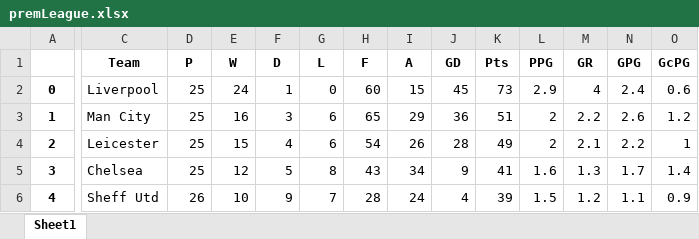
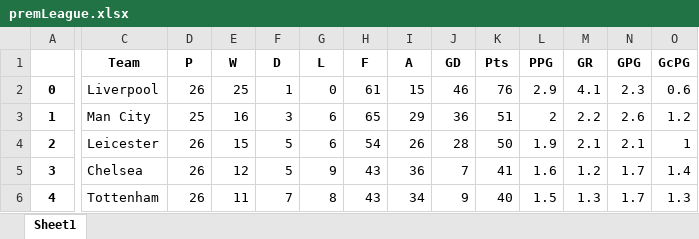
Before and after one commit to dlefcoe/daily-questions, an Excel workbook: premLeague.xlsx, sheet Sheet1, drawn as a sheet; only a part is shown, gaps mark what is left out; values as stored, in another font and other column widths than the file's, no borders; the diff covers the shown part only; the diff names each change by its address in the sheet, - before the commit and + after, or states it on an @@ line.

```diff
--- a/premLeague.xlsx (sheet Sheet1)
+++ b/premLeague.xlsx (sheet Sheet1)
-D2 (P): 25
+D2 (P): 26
-E2 (W): 24
+E2 (W): 25
-H2 (F): 60
+H2 (F): 61
-J2 (GD): 45
+J2 (GD): 46
-K2 (Pts): 73
+K2 (Pts): 76
-M2 (GR): 4
+M2 (GR): 4.1
-N2 (GPG): 2.4
+N2 (GPG): 2.3
-D4:D5 (P): 25
+D4:D5 (P): 26
-F4 (D): 4
+F4 (D): 5
-K4 (Pts): 49
+K4 (Pts): 50
-L4 (PPG): 2
+L4 (PPG): 1.9
-N4 (GPG): 2.2
+N4 (GPG): 2.1
-G5 (L): 8
+G5 (L): 9
-I5 (A): 34
+I5 (A): 36
-J5 (GD): 9
+J5 (GD): 7
-M5 (GR): 1.3
+M5 (GR): 1.2
-C6 (Team): Sheff Utd
+C6 (Team): Tottenham
-E6 (W): 10
+E6 (W): 11
-F6 (D): 9
+F6 (D): 7
-G6 (L): 7
+G6 (L): 8
-H6 (F): 28
+H6 (F): 43
-I6 (A): 24
+I6 (A): 34
-J6 (GD): 4
+J6 (GD): 9
-K6 (Pts): 39
+K6 (Pts): 40
-M6 (GR): 1.2
+M6 (GR): 1.3
-N6 (GPG): 1.1
+N6 (GPG): 1.7
-O6 (GcPG): 0.9
+O6 (GcPG): 1.3
```
Also changed, not shown: 94 edited cells elsewhere in this sheet, 1 other file.
